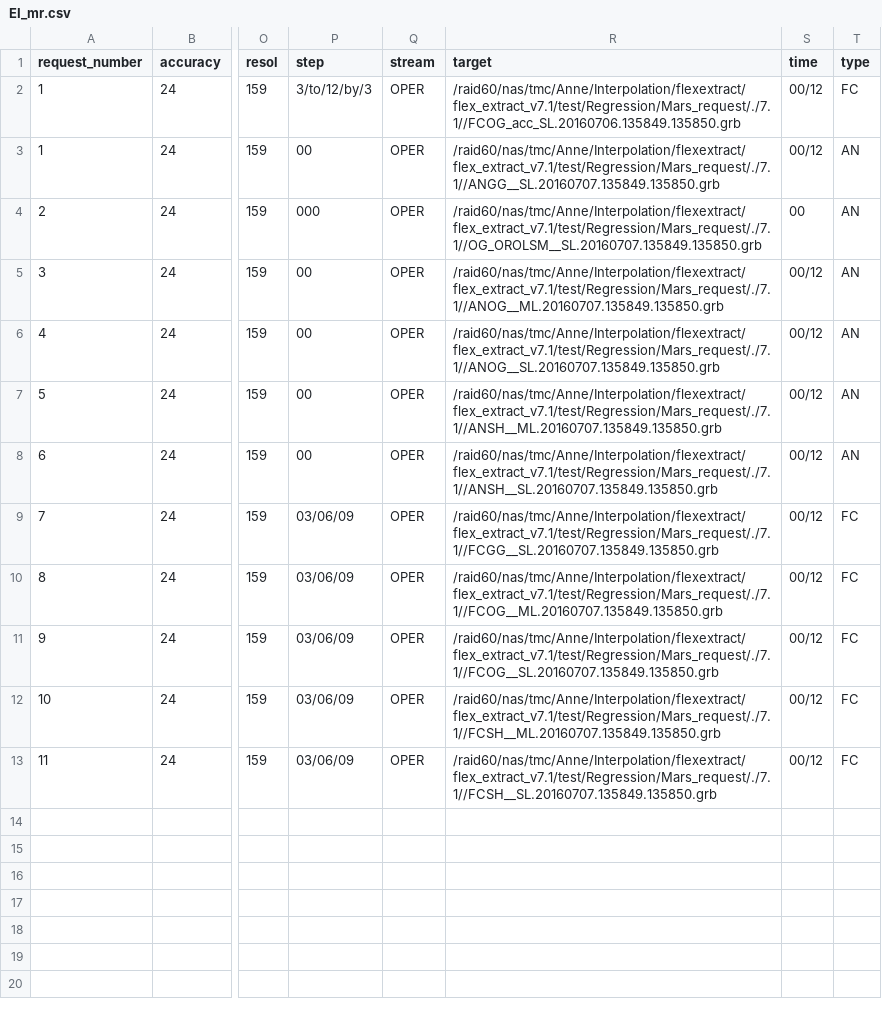
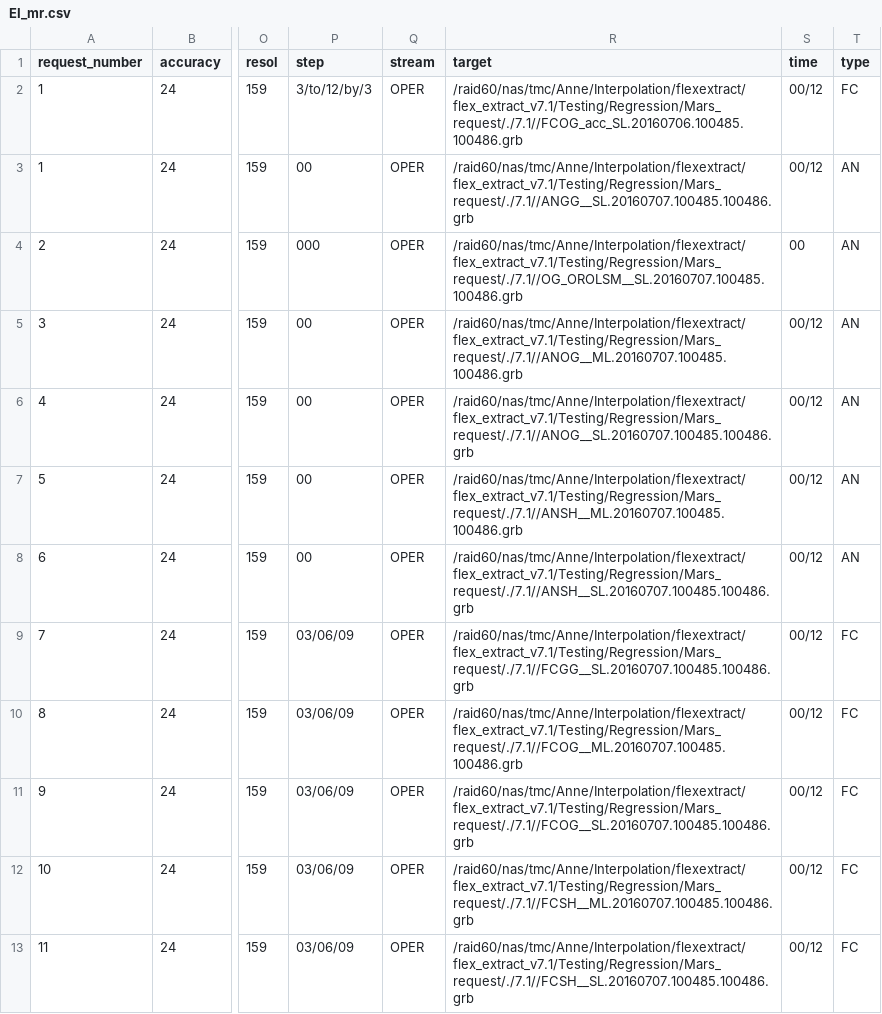
Before and after one commit to 2985578957/flex_extract, a CSV file: Testing/Regression/Mars_request/7.1/EI_mr.csv, drawn as a sheet; only a part is shown, gaps mark what is left out; the diff names each change by its address in the sheet, - before the commit and + after, or states it on an @@ line.

```diff
--- a/Testing/Regression/Mars_request/7.1/EI_mr.csv
+++ b/Testing/Regression/Mars_request/7.1/EI_mr.csv
-R2 (target): /raid60/nas/tmc/Anne/Interpolation/flexextract/flex_extract_v7.1/test/Regression/Mars_request/./7.1//FCOG_acc_SL.20160706.135849.135850.grb
+R2 (target): /raid60/nas/tmc/Anne/Interpolation/flexextract/flex_extract_v7.1/Testing/Regression/Mars_request/./7.1//FCOG_acc_SL.20160706.100485.100486.grb
-R3 (target): /raid60/nas/tmc/Anne/Interpolation/flexextract/flex_extract_v7.1/test/Regression/Mars_request/./7.1//ANGG__SL.20160707.135849.135850.grb
+R3 (target): /raid60/nas/tmc/Anne/Interpolation/flexextract/flex_extract_v7.1/Testing/Regression/Mars_request/./7.1//ANGG__SL.20160707.100485.100486.grb
-R4 (target): /raid60/nas/tmc/Anne/Interpolation/flexextract/flex_extract_v7.1/test/Regression/Mars_request/./7.1//OG_OROLSM__SL.20160707.135849.135850.grb
+R4 (target): /raid60/nas/tmc/Anne/Interpolation/flexextract/flex_extract_v7.1/Testing/Regression/Mars_request/./7.1//OG_OROLSM__SL.20160707.100485.100486.grb
-R5 (target): /raid60/nas/tmc/Anne/Interpolation/flexextract/flex_extract_v7.1/test/Regression/Mars_request/./7.1//ANOG__ML.20160707.135849.135850.grb
+R5 (target): /raid60/nas/tmc/Anne/Interpolation/flexextract/flex_extract_v7.1/Testing/Regression/Mars_request/./7.1//ANOG__ML.20160707.100485.100486.grb
-R6 (target): /raid60/nas/tmc/Anne/Interpolation/flexextract/flex_extract_v7.1/test/Regression/Mars_request/./7.1//ANOG__SL.20160707.135849.135850.grb
+R6 (target): /raid60/nas/tmc/Anne/Interpolation/flexextract/flex_extract_v7.1/Testing/Regression/Mars_request/./7.1//ANOG__SL.20160707.100485.100486.grb
-R7 (target): /raid60/nas/tmc/Anne/Interpolation/flexextract/flex_extract_v7.1/test/Regression/Mars_request/./7.1//ANSH__ML.20160707.135849.135850.grb
+R7 (target): /raid60/nas/tmc/Anne/Interpolation/flexextract/flex_extract_v7.1/Testing/Regression/Mars_request/./7.1//ANSH__ML.20160707.100485.100486.grb
-R8 (target): /raid60/nas/tmc/Anne/Interpolation/flexextract/flex_extract_v7.1/test/Regression/Mars_request/./7.1//ANSH__SL.20160707.135849.135850.grb
+R8 (target): /raid60/nas/tmc/Anne/Interpolation/flexextract/flex_extract_v7.1/Testing/Regression/Mars_request/./7.1//ANSH__SL.20160707.100485.100486.grb
-R9 (target): /raid60/nas/tmc/Anne/Interpolation/flexextract/flex_extract_v7.1/test/Regression/Mars_request/./7.1//FCGG__SL.20160707.135849.135850.grb
+R9 (target): /raid60/nas/tmc/Anne/Interpolation/flexextract/flex_extract_v7.1/Testing/Regression/Mars_request/./7.1//FCGG__SL.20160707.100485.100486.grb
-R10 (target): /raid60/nas/tmc/Anne/Interpolation/flexextract/flex_extract_v7.1/test/Regression/Mars_request/./7.1//FCOG__ML.20160707.135849.135850.grb
+R10 (target): /raid60/nas/tmc/Anne/Interpolation/flexextract/flex_extract_v7.1/Testing/Regression/Mars_request/./7.1//FCOG__ML.20160707.100485.100486.grb
-R11 (target): /raid60/nas/tmc/Anne/Interpolation/flexextract/flex_extract_v7.1/test/Regression/Mars_request/./7.1//FCOG__SL.20160707.135849.135850.grb
+R11 (target): /raid60/nas/tmc/Anne/Interpolation/flexextract/flex_extract_v7.1/Testing/Regression/Mars_request/./7.1//FCOG__SL.20160707.100485.100486.grb
-R12 (target): /raid60/nas/tmc/Anne/Interpolation/flexextract/flex_extract_v7.1/test/Regression/Mars_request/./7.1//FCSH__ML.20160707.135849.135850.grb
+R12 (target): /raid60/nas/tmc/Anne/Interpolation/flexextract/flex_extract_v7.1/Testing/Regression/Mars_request/./7.1//FCSH__ML.20160707.100485.100486.grb
-R13 (target): /raid60/nas/tmc/Anne/Interpolation/flexextract/flex_extract_v7.1/test/Regression/Mars_request/./7.1//FCSH__SL.20160707.135849.135850.grb
+R13 (target): /raid60/nas/tmc/Anne/Interpolation/flexextract/flex_extract_v7.1/Testing/Regression/Mars_request/./7.1//FCSH__SL.20160707.100485.100486.grb
```
Also changed, not shown: Testing/Regression/Mars_request/7.1/OD.ELDA.FC.eta.ens.double_mr.csv, Testing/Regression/Mars_request/7.1/OD.OPER.4V.operational_mr.csv, 55 other files.
